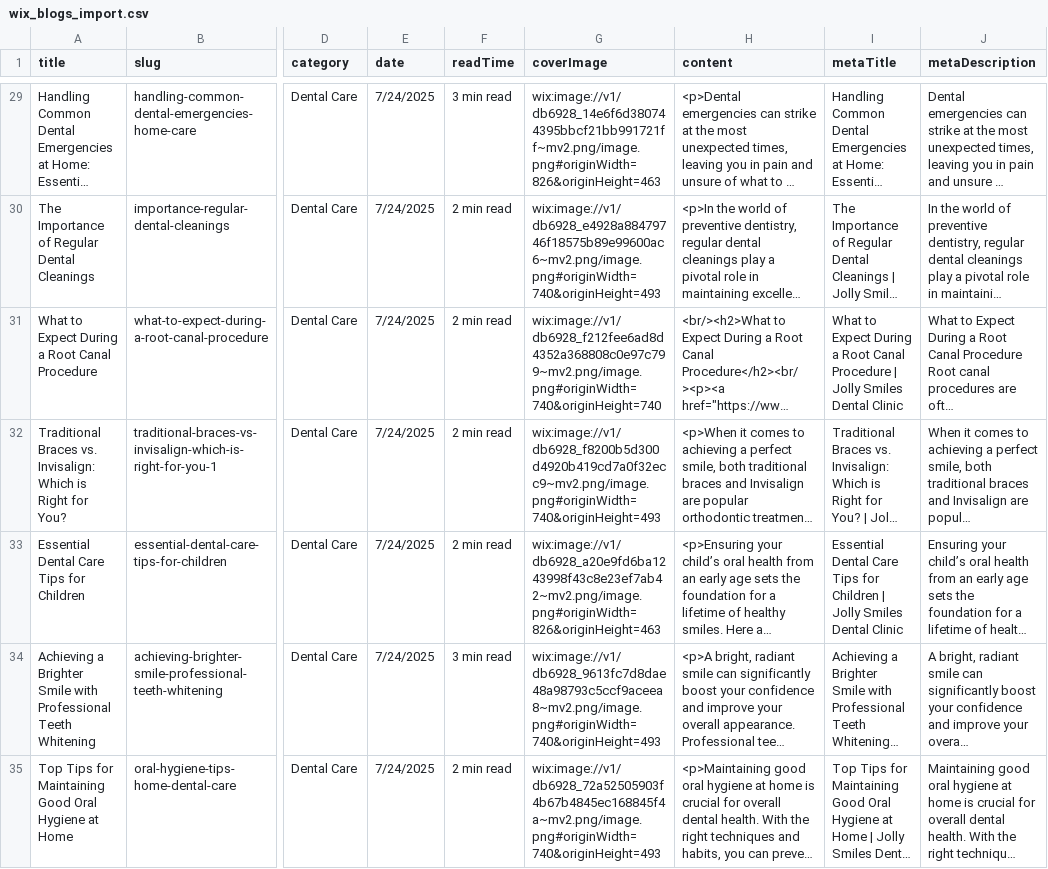
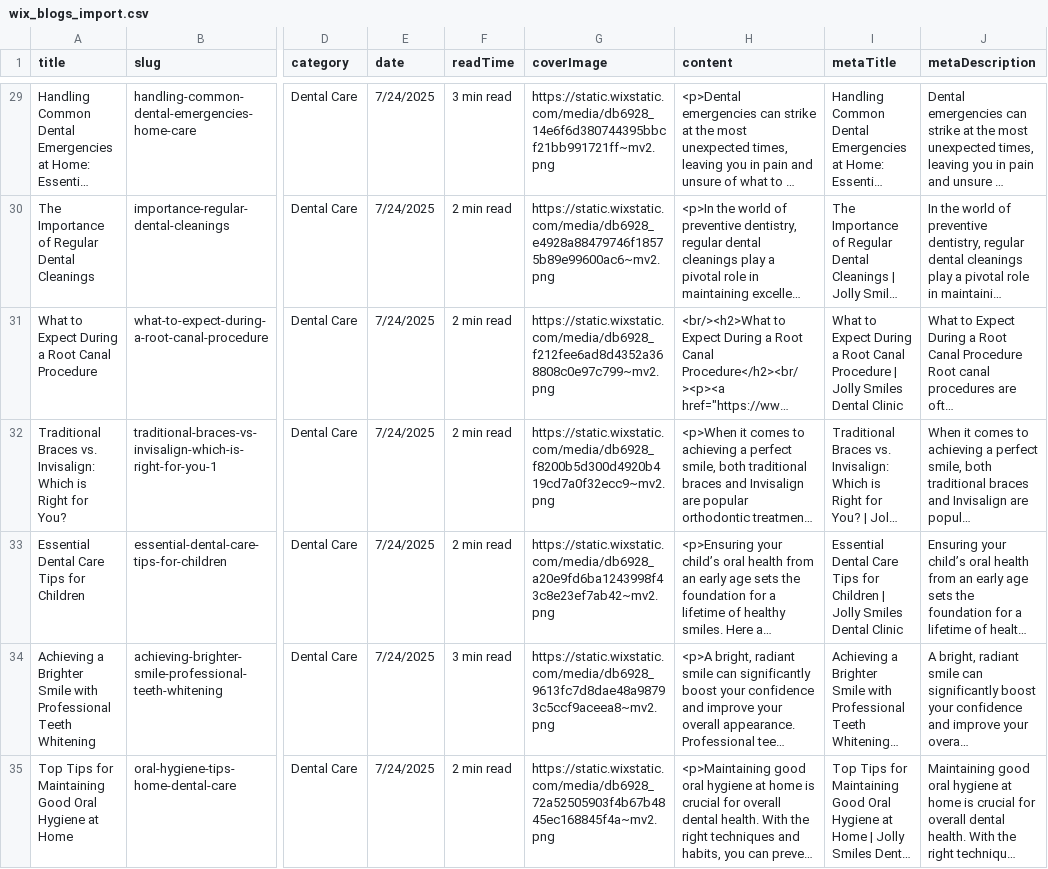
Before and after one commit to anatint/jollysmiles-headless, a CSV file: public/wix_blogs_import.csv, drawn as a sheet; only a part is shown, gaps mark what is left out; long unchanged cells end in …; the diff covers the shown part only; the diff names each change by its address in the sheet, - before the commit and + after, or states it on an @@ line.

```diff
--- a/public/wix_blogs_import.csv
+++ b/public/wix_blogs_import.csv
-G29 (coverImage): wix:image://v1/db6928_14e6f6d380744395bbcf21bb991721ff~mv2.png/image.png#originWidth=826&originHeight=463
+G29 (coverImage): https://static.wixstatic.com/media/db6928_14e6f6d380744395bbcf21bb991721ff~mv2.png
-G30 (coverImage): wix:image://v1/db6928_e4928a88479746f18575b89e99600ac6~mv2.png/image.png#originWidth=740&originHeight=493
+G30 (coverImage): https://static.wixstatic.com/media/db6928_e4928a88479746f18575b89e99600ac6~mv2.png
-G31 (coverImage): wix:image://v1/db6928_f212fee6ad8d4352a368808c0e97c799~mv2.png/image.png#originWidth=740&originHeight=740
+G31 (coverImage): https://static.wixstatic.com/media/db6928_f212fee6ad8d4352a368808c0e97c799~mv2.png
-G32 (coverImage): wix:image://v1/db6928_f8200b5d300d4920b419cd7a0f32ecc9~mv2.png/image.png#originWidth=740&originHeight=493
+G32 (coverImage): https://static.wixstatic.com/media/db6928_f8200b5d300d4920b419cd7a0f32ecc9~mv2.png
-G33 (coverImage): wix:image://v1/db6928_a20e9fd6ba1243998f43c8e23ef7ab42~mv2.png/image.png#originWidth=826&originHeight=463
+G33 (coverImage): https://static.wixstatic.com/media/db6928_a20e9fd6ba1243998f43c8e23ef7ab42~mv2.png
-G34 (coverImage): wix:image://v1/db6928_9613fc7d8dae48a98793c5ccf9aceea8~mv2.png/image.png#originWidth=740&originHeight=493
+G34 (coverImage): https://static.wixstatic.com/media/db6928_9613fc7d8dae48a98793c5ccf9aceea8~mv2.png
-G35 (coverImage): wix:image://v1/db6928_72a52505903f4b67b4845ec168845f4a~mv2.png/image.png#originWidth=740&originHeight=493
+G35 (coverImage): https://static.wixstatic.com/media/db6928_72a52505903f4b67b4845ec168845f4a~mv2.png
```
Also changed, not shown: 93 edited cells elsewhere in this file, wix_blogs_import.csv, 1 other file.
